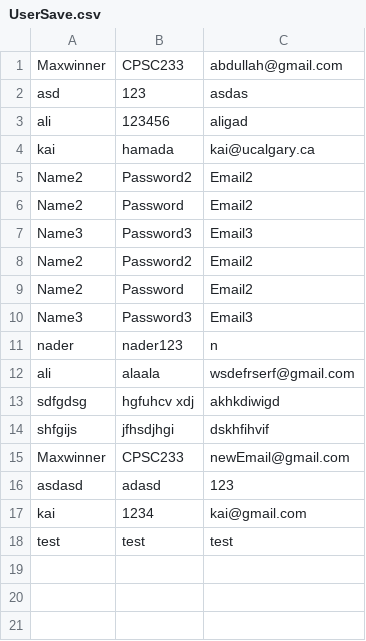
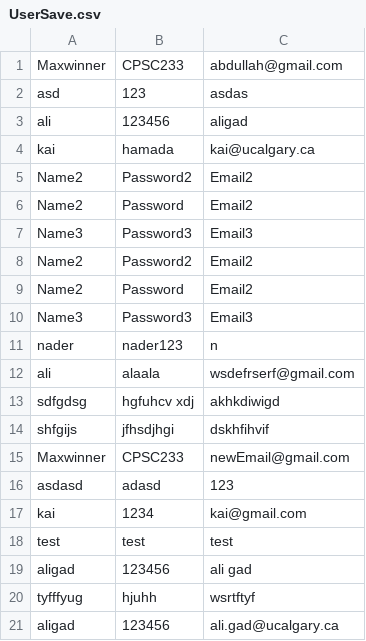
Before and after one commit to Essam-Khawaja/Fitness-Tracker-Java, a CSV file: src/main/java/Save/UserSave.csv, drawn as a sheet; the diff names each change by its address in the sheet, - before the commit and + after, or states it on an @@ line.

```diff
--- a/src/main/java/Save/UserSave.csv
+++ b/src/main/java/Save/UserSave.csv
+row 19: aligad | 123456 | ali gad
+row 20: tyfffyug | hjuhh | wsrtftyf
+row 21: aligad | 123456 | ali.gad@ucalgary.ca
```
Also changed, not shown: src/main/java/Save/Save.csv, 5 other files.
